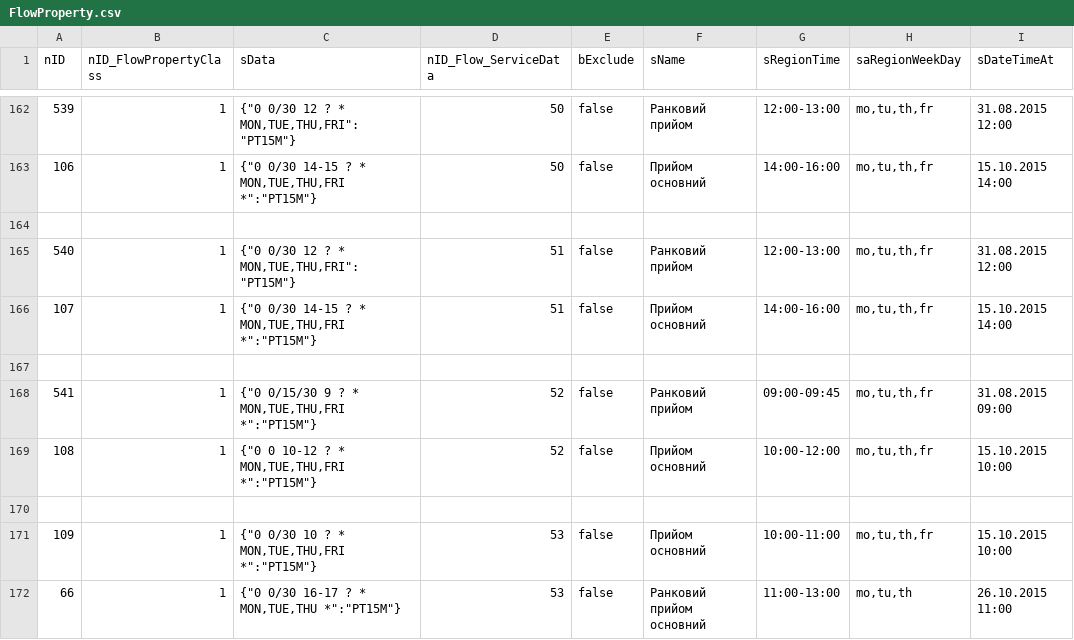
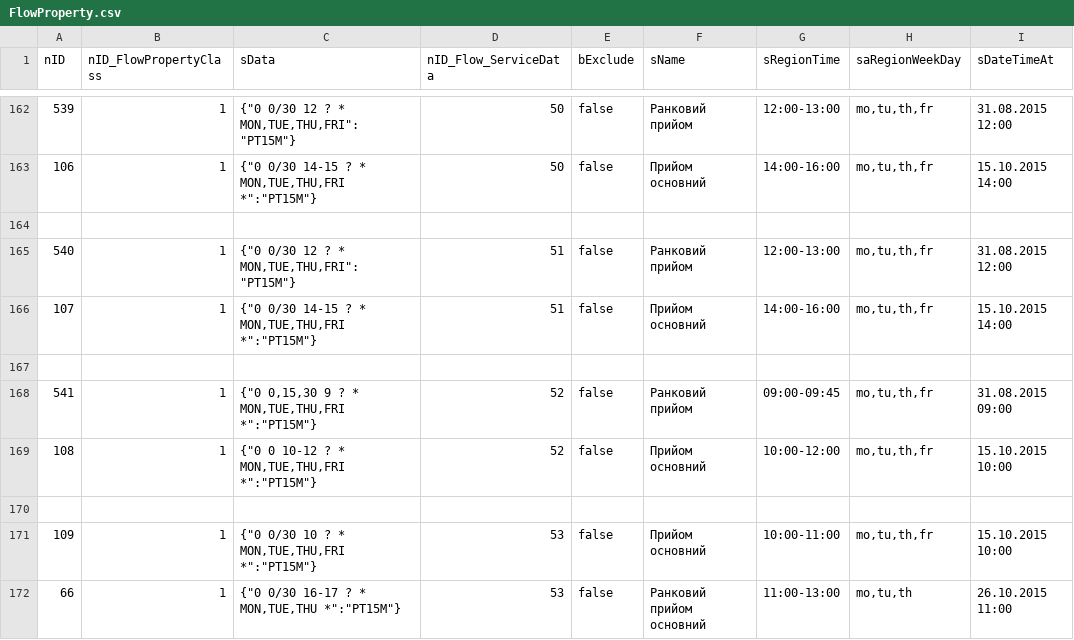
Before and after one commit to iGov-UA/i, a CSV file: wf-base/src/main/resources/data/FlowProperty.csv, drawn as a sheet; only a part is shown, gaps mark what is left out; the diff names each change by its address in the sheet, - before the commit and + after, or states it on an @@ line.

Commit message:
новое расписание Центрально-Городской Кр. Р. (ид-52)

```diff
--- a/wf-base/src/main/resources/data/FlowProperty.csv
+++ b/wf-base/src/main/resources/data/FlowProperty.csv
-C168 (sData): {"0 0/15/30 9 ? * MON,TUE,THU,FRI *":"PT15M"}
+C168 (sData): {"0 0,15,30 9 ? * MON,TUE,THU,FRI *":"PT15M"}
```
